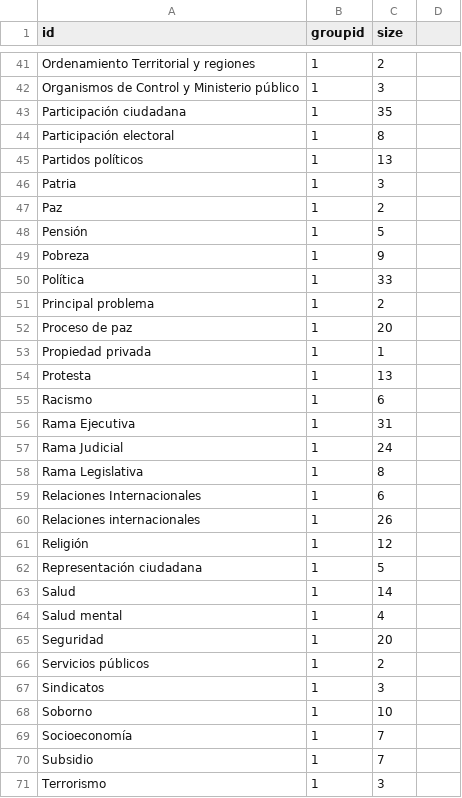
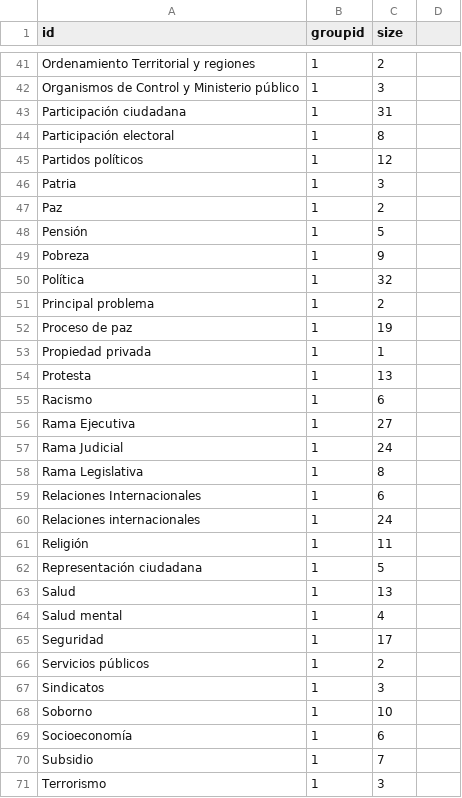
Before and after one commit to Juanpablor5/CV-OD, a CSV file: data/csv/OD/conteoCategorias.csv, drawn as a sheet; only a part is shown, gaps mark what is left out; the diff covers the shown part only.

```diff
--- a/data/csv/OD/conteoCategorias.csv
+++ b/data/csv/OD/conteoCategorias.csv
@@ -43 +43 @@ Organismos de Control y Ministerio público,1,3,
-Participación ciudadana,1,35,
+Participación ciudadana,1,31
@@ -45 +45 @@ Participación electoral,1,8,
-Partidos políticos,1,13,
+Partidos políticos,1,12
@@ -50 +50 @@ Pobreza,1,9,
-Política,1,33,
+Política,1,32
@@ -52 +52 @@ Principal problema,1,2,
-Proceso de paz,1,20,
+Proceso de paz,1,19
@@ -56 +56 @@ Racismo,1,6,
-Rama Ejecutiva,1,31,
+Rama Ejecutiva,1,27
@@ -60,2 +60,2 @@ Relaciones Internacionales,1,6,
-Relaciones internacionales,1,26,
-Religión,1,12,
+Relaciones internacionales,1,24
+Religión,1,11
@@ -63 +63 @@ Representación ciudadana,1,5,
-Salud,1,14,
+Salud,1,13
@@ -65 +65 @@ Salud mental,1,4,
-Seguridad,1,20,
+Seguridad,1,17
@@ -69 +69 @@ Soborno,1,10,
-Socioeconomía,1,7,
+Socioeconomía,1,6
```
Also changed, not shown: 22 edited cells elsewhere in this file, 1 other file.
